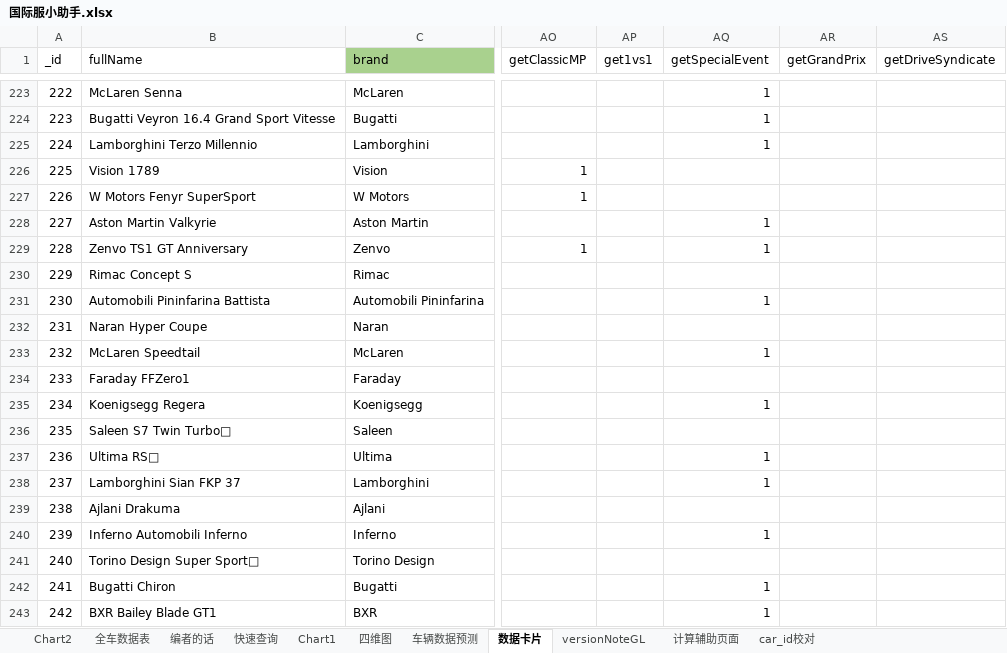
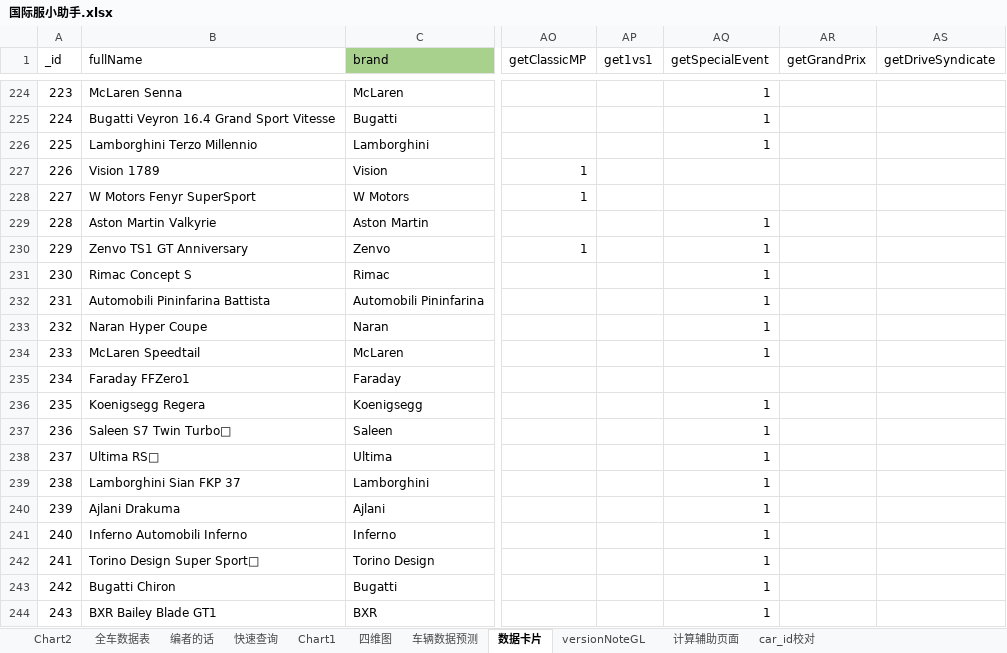
Before and after one commit to a9helper/a9-data, an Excel workbook: 国际服小助手.xlsx, sheet 数据卡片, drawn as a sheet; only a part is shown, gaps mark what is left out; values as stored, in another font and other column widths than the file's, no borders; addresses are those after the commit; the diff covers the shown part only; the diff names each change by its address in the sheet, - before the commit and + after, or states it on an @@ line.

```diff
--- a/国际服小助手.xlsx (sheet 数据卡片)
+++ b/国际服小助手.xlsx (sheet 数据卡片)
@@ column A (_id) renumbered from row 180 down @@
-AQ231 (getSpecialEvent): (empty)
+AQ231 (getSpecialEvent): 1
-AQ233 (getSpecialEvent): (empty)
+AQ233 (getSpecialEvent): 1
-AQ237 (getSpecialEvent): (empty)
+AQ237 (getSpecialEvent): 1
-AQ240 (getSpecialEvent): (empty)
+AQ240 (getSpecialEvent): 1
-AQ242 (getSpecialEvent): (empty)
+AQ242 (getSpecialEvent): 1
```
Also changed, not shown: 2 added rows and 156 edited cells elsewhere in this sheet, sheet 全车数据表, sheet 四维图, formulas that keep their value, hidden cells, charts or pictures, 国服小助手.xlsx.
